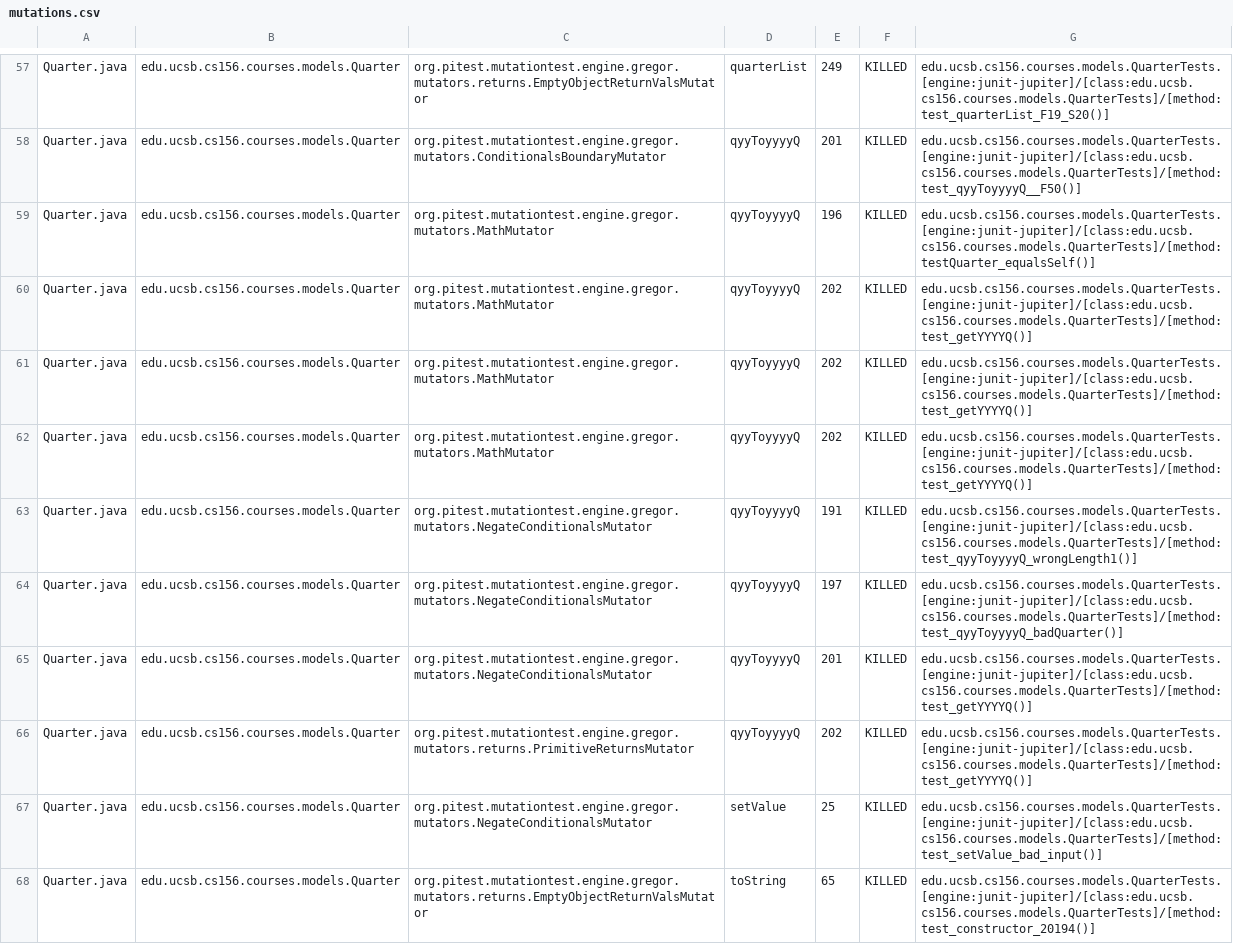
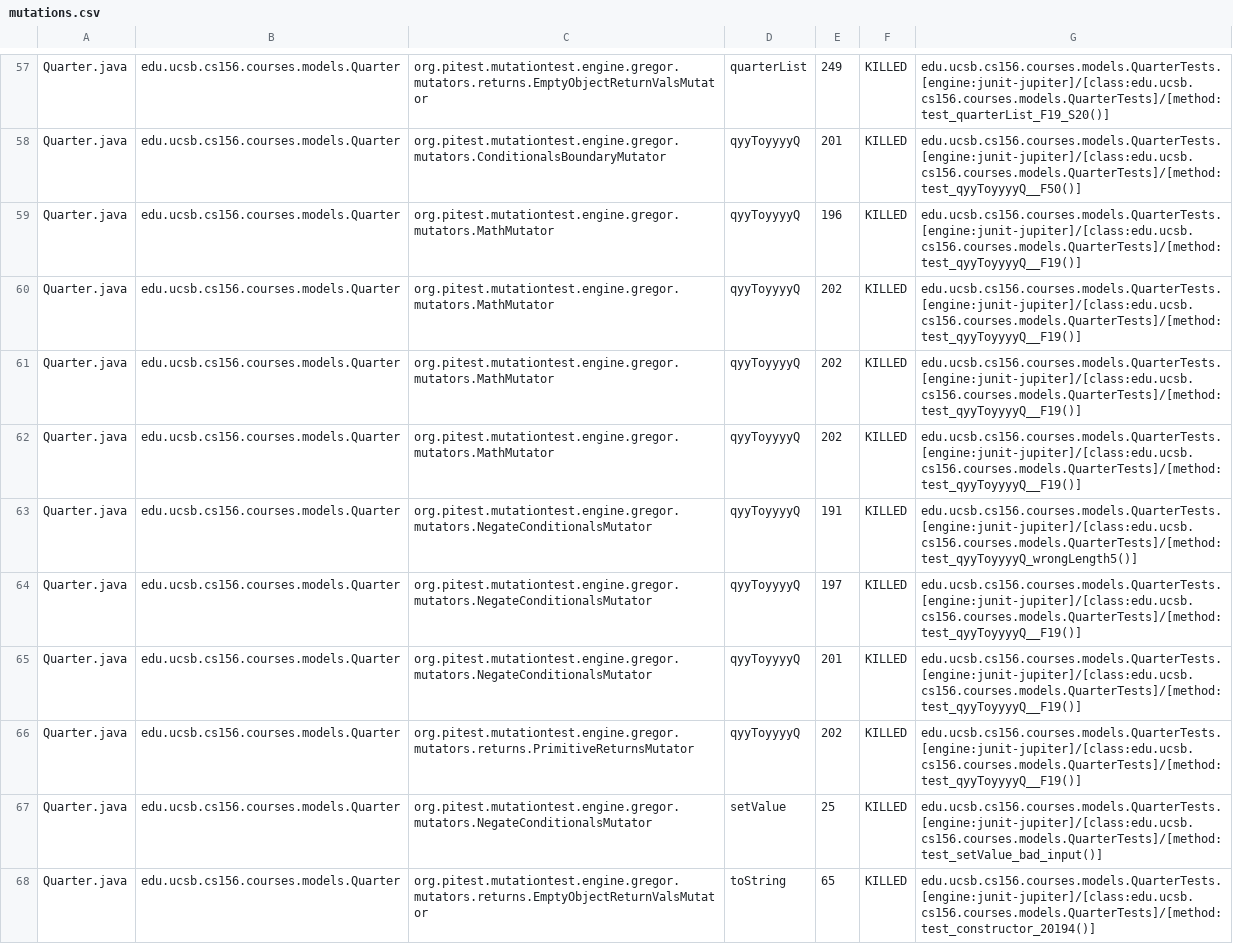
Before and after one commit to ucsb-cs156-w24/proj-courses-w24-5pm-1, a CSV file: prs/28/pitest/mutations.csv, drawn as a sheet; only a part is shown, gaps mark what is left out; the diff covers the shown part only.

Commit message:
Deploying to gh-pages from @ ucsb-cs156-w24/proj-courses-w24-5pm-1@2c2d6916ee1f2db2a59ed3f67a8659e4e2d818af 🚀

```diff
--- a/prs/28/pitest/mutations.csv
+++ b/prs/28/pitest/mutations.csv
@@ -58,10 +58,10 @@ Quarter.java,edu.ucsb.cs156.courses.models.Quarter,org.pitest.mutationtest.engin
 Quarter.java,edu.ucsb.cs156.courses.models.Quarter,org.pitest.mutationtest.engine.gregor.mutators.ConditionalsBoundaryMutator,qyyToyyyyQ,201,KILLED,edu.ucsb.cs156.courses.models.QuarterTests.[engine:junit-jupiter]/[class:edu.ucsb.cs156.courses.models.QuarterTests]/[method:test_qyyToyyyyQ__F50()]
-Quarter.java,edu.ucsb.cs156.courses.models.Quarter,org.pitest.mutationtest.engine.gregor.mutators.MathMutator,qyyToyyyyQ,196,KILLED,edu.ucsb.cs156.courses.models.QuarterTests.[engine:junit-jupiter]/[class:edu.ucsb.cs156.courses.models.QuarterTests]/[method:testQuarter_equalsSelf()]
-Quarter.java,edu.ucsb.cs156.courses.models.Quarter,org.pitest.mutationtest.engine.gregor.mutators.MathMutator,qyyToyyyyQ,202,KILLED,edu.ucsb.cs156.courses.models.QuarterTests.[engine:junit-jupiter]/[class:edu.ucsb.cs156.courses.models.QuarterTests]/[method:test_getYYYYQ()]
-Quarter.java,edu.ucsb.cs156.courses.models.Quarter,org.pitest.mutationtest.engine.gregor.mutators.MathMutator,qyyToyyyyQ,202,KILLED,edu.ucsb.cs156.courses.models.QuarterTests.[engine:junit-jupiter]/[class:edu.ucsb.cs156.courses.models.QuarterTests]/[method:test_getYYYYQ()]
-Quarter.java,edu.ucsb.cs156.courses.models.Quarter,org.pitest.mutationtest.engine.gregor.mutators.MathMutator,qyyToyyyyQ,202,KILLED,edu.ucsb.cs156.courses.models.QuarterTests.[engine:junit-jupiter]/[class:edu.ucsb.cs156.courses.models.QuarterTests]/[method:test_getYYYYQ()]
-Quarter.java,edu.ucsb.cs156.courses.models.Quarter,org.pitest.mutationtest.engine.gregor.mutators.NegateConditionalsMutator,qyyToyyyyQ,191,KILLED,edu.ucsb.cs156.courses.models.QuarterTests.[engine:junit-jupiter]/[class:edu.ucsb.cs156.courses.models.QuarterTests]/[method:test_qyyToyyyyQ_wrongLength1()]
-Quarter.java,edu.ucsb.cs156.courses.models.Quarter,org.pitest.mutationtest.engine.gregor.mutators.NegateConditionalsMutator,qyyToyyyyQ,197,KILLED,edu.ucsb.cs156.courses.models.QuarterTests.[engine:junit-jupiter]/[class:edu.ucsb.cs156.courses.models.QuarterTests]/[method:test_qyyToyyyyQ_badQuarter()]
-Quarter.java,edu.ucsb.cs156.courses.models.Quarter,org.pitest.mutationtest.engine.gregor.mutators.NegateConditionalsMutator,qyyToyyyyQ,201,KILLED,edu.ucsb.cs156.courses.models.QuarterTests.[engine:junit-jupiter]/[class:edu.ucsb.cs156.courses.models.QuarterTests]/[method:test_getYYYYQ()]
-Quarter.java,edu.ucsb.cs156.courses.models.Quarter,org.pitest.mutationtest.engine.gregor.mutators.returns.PrimitiveReturnsMutator,qyyToyyyyQ,202,KILLED,edu.ucsb.cs156.courses.models.QuarterTests.[engine:junit-jupiter]/[class:edu.ucsb.cs156.courses.models.QuarterTests]/[method:test_getYYYYQ()]
+Quarter.java,edu.ucsb.cs156.courses.models.Quarter,org.pitest.mutationtest.engine.gregor.mutators.MathMutator,qyyToyyyyQ,196,KILLED,edu.ucsb.cs156.courses.models.QuarterTests.[engine:junit-jupiter]/[class:edu.ucsb.cs156.courses.models.QuarterTests]/[method:test_qyyToyyyyQ__F19()]
+Quarter.java,edu.ucsb.cs156.courses.models.Quarter,org.pitest.mutationtest.engine.gregor.mutators.MathMutator,qyyToyyyyQ,202,KILLED,edu.ucsb.cs156.courses.models.QuarterTests.[engine:junit-jupiter]/[class:edu.ucsb.cs156.courses.models.QuarterTests]/[method:test_qyyToyyyyQ__F19()]
+Quarter.java,edu.ucsb.cs156.courses.models.Quarter,org.pitest.mutationtest.engine.gregor.mutators.MathMutator,qyyToyyyyQ,202,KILLED,edu.ucsb.cs156.courses.models.QuarterTests.[engine:junit-jupiter]/[class:edu.ucsb.cs156.courses.models.QuarterTests]/[method:test_qyyToyyyyQ__F19()]
+Quarter.java,edu.ucsb.cs156.courses.models.Quarter,org.pitest.mutationtest.engine.gregor.mutators.MathMutator,qyyToyyyyQ,202,KILLED,edu.ucsb.cs156.courses.models.QuarterTests.[engine:junit-jupiter]/[class:edu.ucsb.cs156.courses.models.QuarterTests]/[method:test_qyyToyyyyQ__F19()]
+Quarter.java,edu.ucsb.cs156.courses.models.Quarter,org.pitest.mutationtest.engine.gregor.mutators.NegateConditionalsMutator,qyyToyyyyQ,191,KILLED,edu.ucsb.cs156.courses.models.QuarterTests.[engine:junit-jupiter]/[class:edu.ucsb.cs156.courses.models.QuarterTests]/[method:test_qyyToyyyyQ_wrongLength5()]
+Quarter.java,edu.ucsb.cs156.courses.models.Quarter,org.pitest.mutationtest.engine.gregor.mutators.NegateConditionalsMutator,qyyToyyyyQ,197,KILLED,edu.ucsb.cs156.courses.models.QuarterTests.[engine:junit-jupiter]/[class:edu.ucsb.cs156.courses.models.QuarterTests]/[method:test_qyyToyyyyQ__F19()]
+Quarter.java,edu.ucsb.cs156.courses.models.Quarter,org.pitest.mutationtest.engine.gregor.mutators.NegateConditionalsMutator,qyyToyyyyQ,201,KILLED,edu.ucsb.cs156.courses.models.QuarterTests.[engine:junit-jupiter]/[class:edu.ucsb.cs156.courses.models.QuarterTests]/[method:test_qyyToyyyyQ__F19()]
+Quarter.java,edu.ucsb.cs156.courses.models.Quarter,org.pitest.mutationtest.engine.gregor.mutators.returns.PrimitiveReturnsMutator,qyyToyyyyQ,202,KILLED,edu.ucsb.cs156.courses.models.QuarterTests.[engine:junit-jupiter]/[class:edu.ucsb.cs156.courses.models.QuarterTests]/[method:test_qyyToyyyyQ__F19()]
 Quarter.java,edu.ucsb.cs156.courses.models.Quarter,org.pitest.mutationtest.engine.gregor.mutators.NegateConditionalsMutator,setValue,25,KILLED,edu.ucsb.cs156.courses.models.QuarterTests.[engine:junit-jupiter]/[class:edu.ucsb.cs156.courses.models.QuarterTests]/[method:test_setValue_bad_input()]
```
Also changed, not shown: 1 added row, 1 removed row and 78 edited cells elsewhere in this file, 39 other files.
